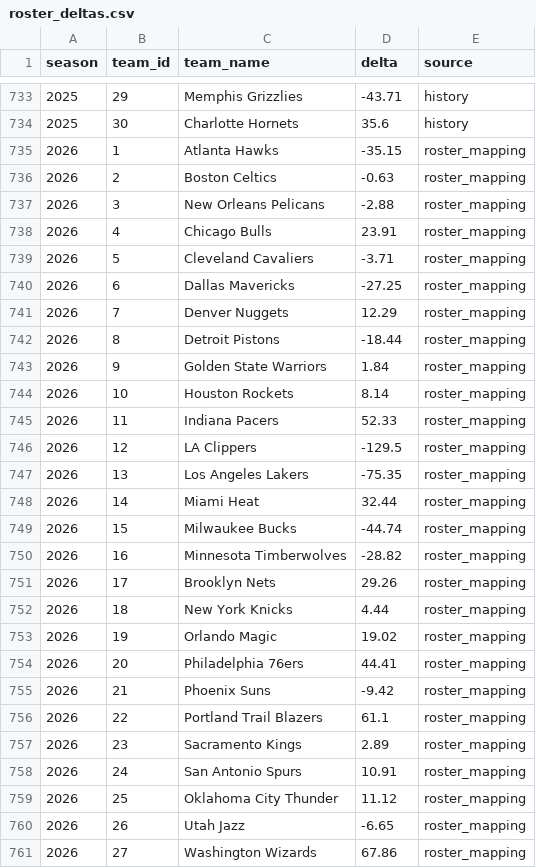
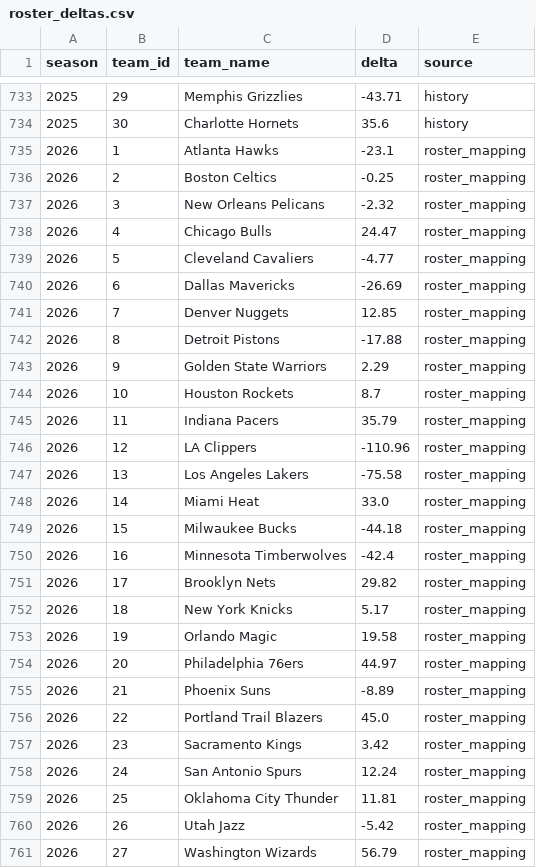
Before and after one commit to atr777/nba-elo, a CSV file: data/exports/roster_deltas.csv, drawn as a sheet; only a part is shown, gaps mark what is left out; the diff covers the shown part only.

```diff
--- a/data/exports/roster_deltas.csv
+++ b/data/exports/roster_deltas.csv
@@ -734,28 +734,28 @@ season,team_id,team_name,delta,source
 2025,30,Charlotte Hornets,35.6,history
-2026,1,Atlanta Hawks,-35.15,roster_mapping
-2026,2,Boston Celtics,-0.63,roster_mapping
-2026,3,New Orleans Pelicans,-2.88,roster_mapping
-2026,4,Chicago Bulls,23.91,roster_mapping
-2026,5,Cleveland Cavaliers,-3.71,roster_mapping
-2026,6,Dallas Mavericks,-27.25,roster_mapping
-2026,7,Denver Nuggets,12.29,roster_mapping
-2026,8,Detroit Pistons,-18.44,roster_mapping
-2026,9,Golden State Warriors,1.84,roster_mapping
-2026,10,Houston Rockets,8.14,roster_mapping
-2026,11,Indiana Pacers,52.33,roster_mapping
-2026,12,LA Clippers,-129.5,roster_mapping
-2026,13,Los Angeles Lakers,-75.35,roster_mapping
-2026,14,Miami Heat,32.44,roster_mapping
-2026,15,Milwaukee Bucks,-44.74,roster_mapping
-2026,16,Minnesota Timberwolves,-28.82,roster_mapping
-2026,17,Brooklyn Nets,29.26,roster_mapping
-2026,18,New York Knicks,4.44,roster_mapping
-2026,19,Orlando Magic,19.02,roster_mapping
-2026,20,Philadelphia 76ers,44.41,roster_mapping
-2026,21,Phoenix Suns,-9.42,roster_mapping
-2026,22,Portland Trail Blazers,61.1,roster_mapping
-2026,23,Sacramento Kings,2.89,roster_mapping
-2026,24,San Antonio Spurs,10.91,roster_mapping
-2026,25,Oklahoma City Thunder,11.12,roster_mapping
-2026,26,Utah Jazz,-6.65,roster_mapping
-2026,27,Washington Wizards,67.86,roster_mapping
+2026,1,Atlanta Hawks,-23.1,roster_mapping
+2026,2,Boston Celtics,-0.25,roster_mapping
+2026,3,New Orleans Pelicans,-2.32,roster_mapping
+2026,4,Chicago Bulls,24.47,roster_mapping
+2026,5,Cleveland Cavaliers,-4.77,roster_mapping
+2026,6,Dallas Mavericks,-26.69,roster_mapping
+2026,7,Denver Nuggets,12.85,roster_mapping
+2026,8,Detroit Pistons,-17.88,roster_mapping
+2026,9,Golden State Warriors,2.29,roster_mapping
+2026,10,Houston Rockets,8.7,roster_mapping
+2026,11,Indiana Pacers,35.79,roster_mapping
+2026,12,LA Clippers,-110.96,roster_mapping
+2026,13,Los Angeles Lakers,-75.58,roster_mapping
+2026,14,Miami Heat,33.0,roster_mapping
+2026,15,Milwaukee Bucks,-44.18,roster_mapping
+2026,16,Minnesota Timberwolves,-42.4,roster_mapping
+2026,17,Brooklyn Nets,29.82,roster_mapping
+2026,18,New York Knicks,5.17,roster_mapping
+2026,19,Orlando Magic,19.58,roster_mapping
+2026,20,Philadelphia 76ers,44.97,roster_mapping
+2026,21,Phoenix Suns,-8.89,roster_mapping
+2026,22,Portland Trail Blazers,45.0,roster_mapping
+2026,23,Sacramento Kings,3.42,roster_mapping
+2026,24,San Antonio Spurs,12.24,roster_mapping
+2026,25,Oklahoma City Thunder,11.81,roster_mapping
+2026,26,Utah Jazz,-5.42,roster_mapping
+2026,27,Washington Wizards,56.79,roster_mapping
```
Also changed, not shown: 3 edited cells elsewhere in this file, data/exports/preseason_ratings.csv.
